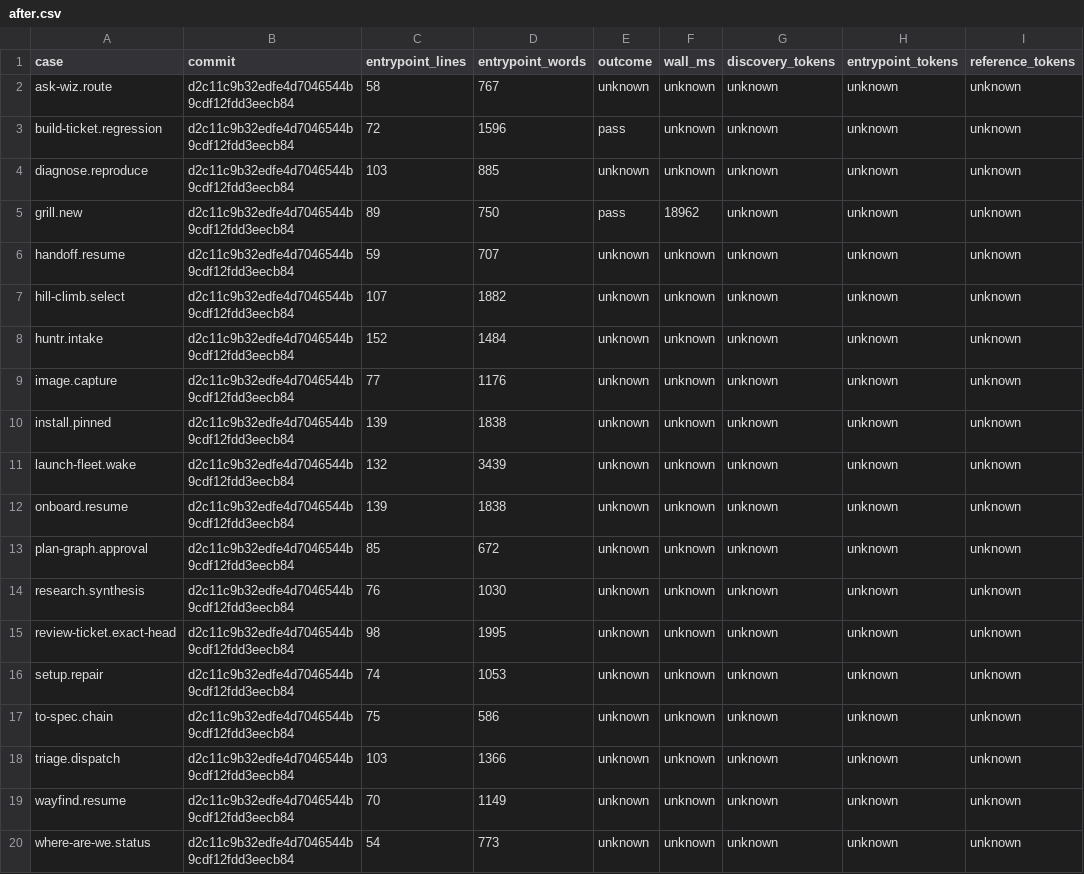
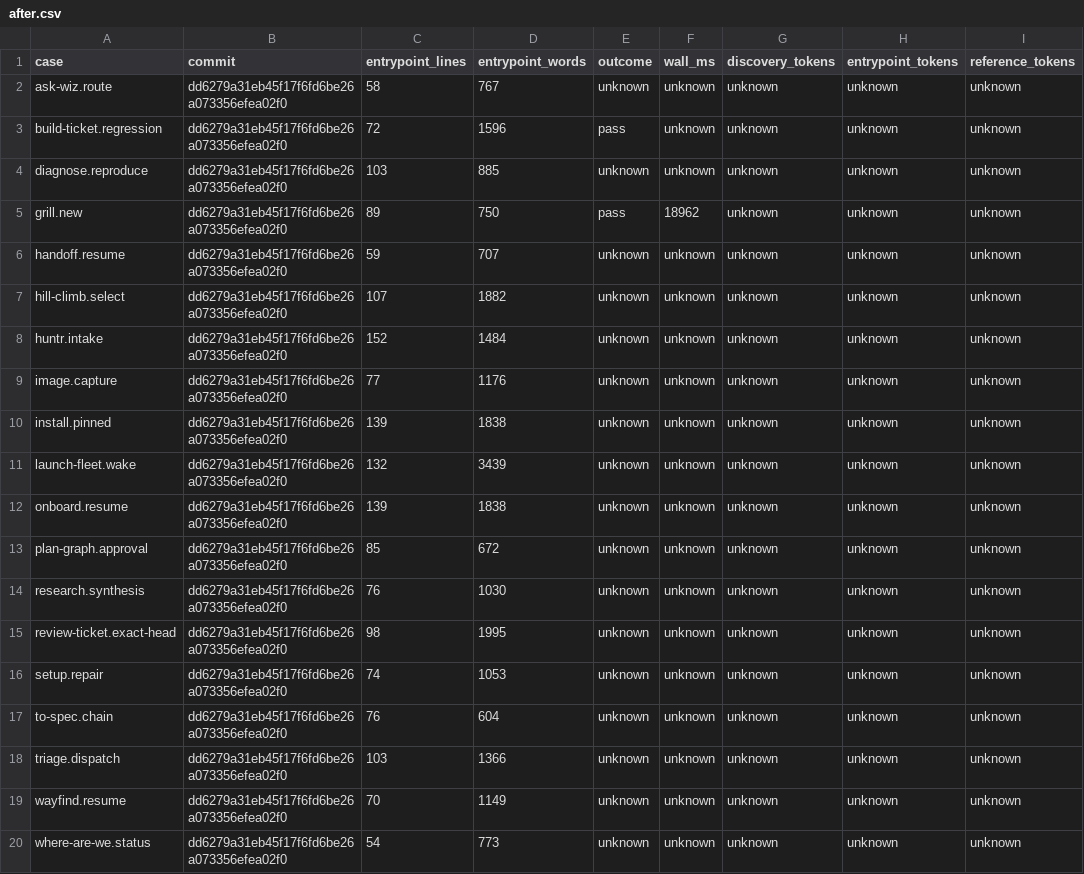
Before and after one commit to openwizdev/WizSkills, a CSV file: tools/measure/evidence/after.csv, drawn as a sheet; only a part is shown; the diff names each change by its address in the sheet, - before the commit and + after, or states it on an @@ line.

Commit message:
#1187 green: 0.2.0 first bundle cut after every blocker and WS33 merged; after measurements re-counted at the release commit

```diff
--- a/tools/measure/evidence/after.csv
+++ b/tools/measure/evidence/after.csv
-B2:B20 (commit): d2c11c9b32edfe4d7046544b9cdf12fdd3eecb84
+B2:B20 (commit): dd6279a31eb45f17f6fd6be26a073356efea02f0
-C17 (entrypoint_lines): 75
+C17 (entrypoint_lines): 76
-D17 (entrypoint_words): 586
+D17 (entrypoint_words): 604
```
Also changed, not shown: 4 other files.
